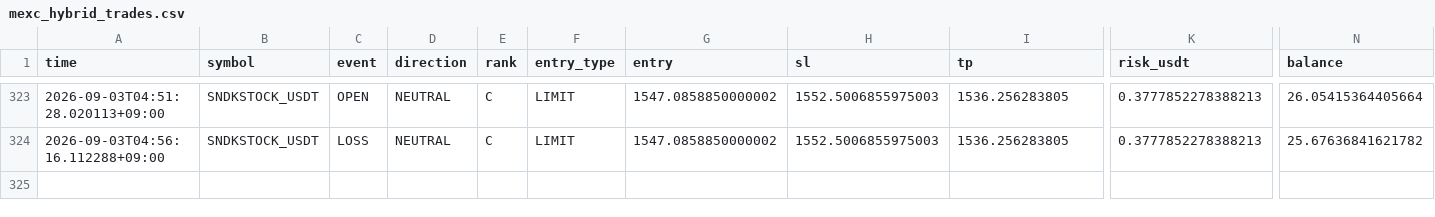
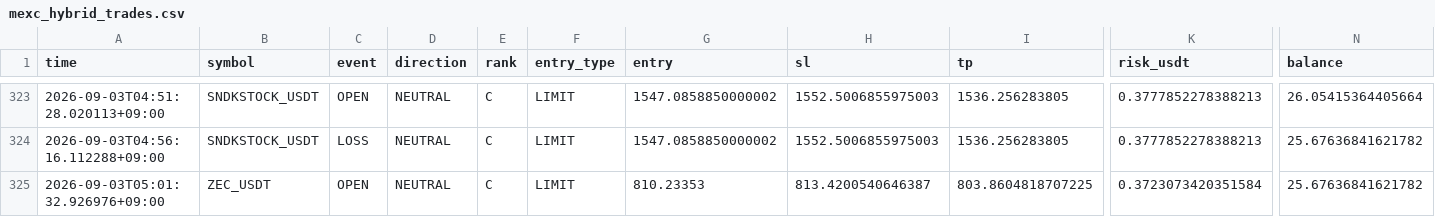
Before and after one commit to Sho-Sho122/mexc-monitor, a CSV file: mexc_hybrid_trades.csv, drawn as a sheet; only a part is shown, gaps mark what is left out; rows hold the shown columns only; the diff names each change by its address in the sheet, - before the commit and + after, or states it on an @@ line.

Commit message:
Update MEXC HYBRID state

```diff
--- a/mexc_hybrid_trades.csv
+++ b/mexc_hybrid_trades.csv
+row 325: 2026-09-03T05:01:32.926976+09:00 | ZEC_USDT | OPEN | NEUTRAL | C | LIMIT | 810.23353 | 813.4200540646387 | 803.8604818707225 | 0.3723073420351584 | 25.67636841621782
```
Also changed, not shown: 1 other file.
